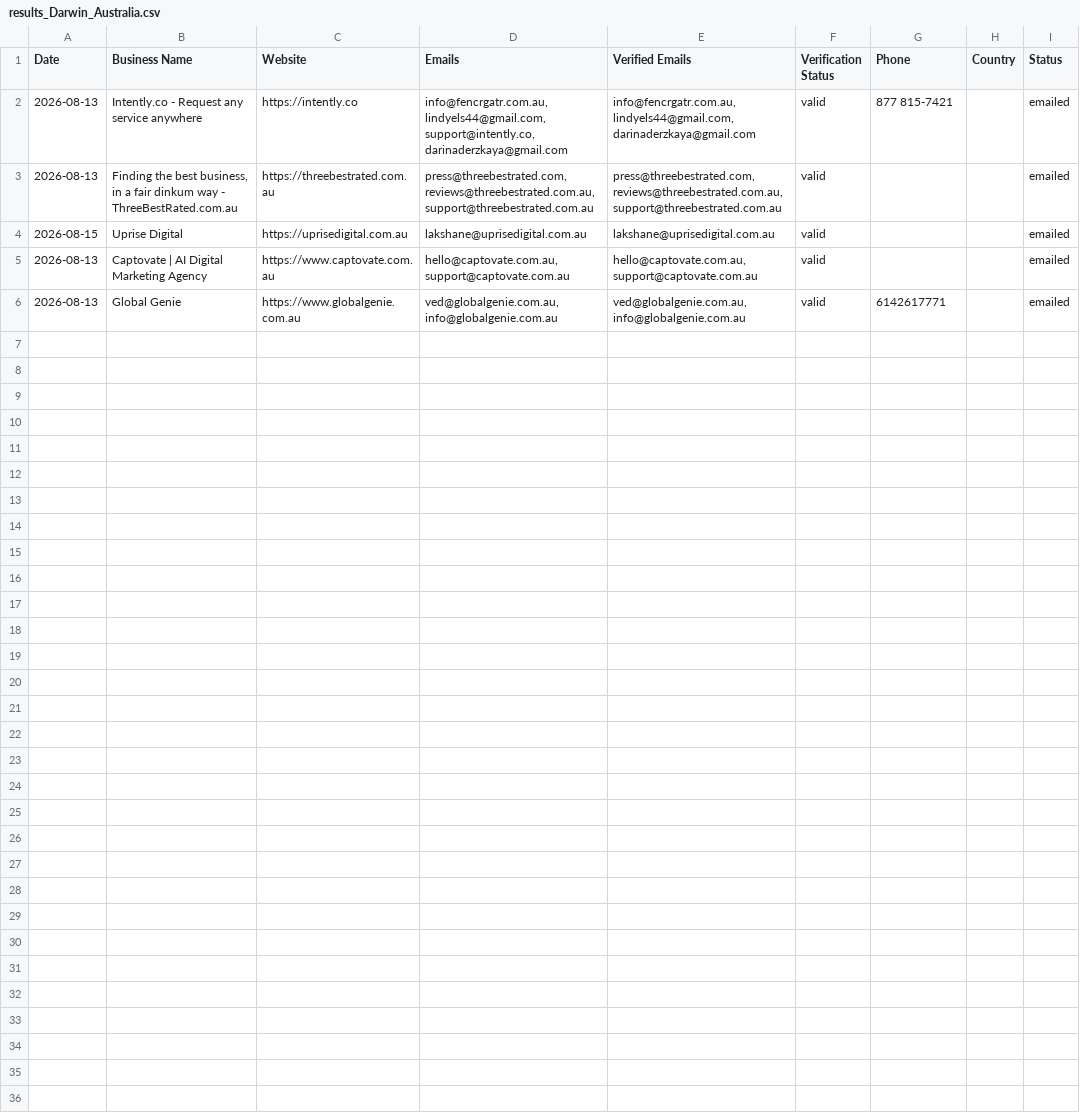
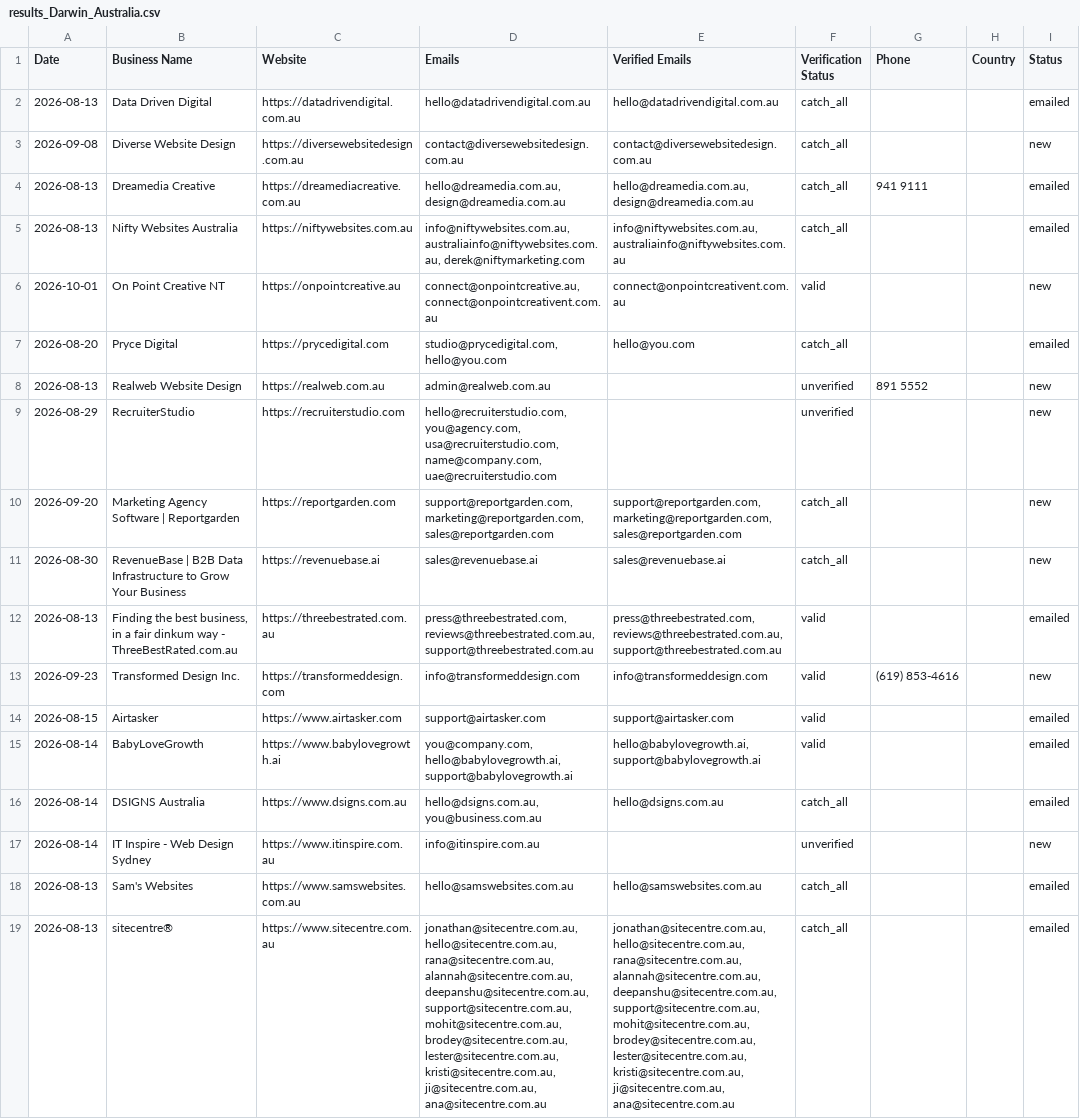
Before and after one commit to zestmastral-glitch/AI-B2B-Lead-Finder, a CSV file: data/results_Darwin_Australia.csv, drawn as a sheet; removed rows and columns are numbered as before the commit, all else as after; the diff names each change by its address in the sheet, - before the commit and + after, or states it on an @@ line.

```diff
--- a/data/results_Darwin_Australia.csv
+++ b/data/results_Darwin_Australia.csv
-row 2: 2026-08-13 | Intently.co - Request any service anywhere | https://intently.co | info@fencrgatr.com.au, lindyels44@gmail.com, support@intently.co, darinaderzkaya@gmail.com | info@fencrgatr.com.au, lindyels44@gmail.com, darinaderzkaya@gmail.com | valid | 877 815-7421 |  | emailed
+row 2: 2026-08-13 | Data Driven Digital | https://datadrivendigital.com.au | hello@datadrivendigital.com.au | hello@datadrivendigital.com.au | catch_all |  |  | emailed
+row 3: 2026-09-08 | Diverse Website Design | https://diversewebsitedesign.com.au | contact@diversewebsitedesign.com.au | contact@diversewebsitedesign.com.au | catch_all |  |  | new
+row 4: 2026-08-13 | Dreamedia Creative | https://dreamediacreative.com.au | hello@dreamedia.com.au, design@dreamedia.com.au | hello@dreamedia.com.au, design@dreamedia.com.au | catch_all | 941 9111 |  | emailed
+row 5: 2026-08-13 | Nifty Websites Australia | https://niftywebsites.com.au | info@niftywebsites.com.au, australiainfo@niftywebsites.com.au, derek@niftymarketing.com | info@niftywebsites.com.au, australiainfo@niftywebsites.com.au | catch_all |  |  | emailed
+row 6: 2026-10-01 | On Point Creative NT | https://onpointcreative.au | connect@onpointcreative.au, connect@onpointcreativent.com.au | connect@onpointcreativent.com.au | valid |  |  | new
+row 7: 2026-08-20 | Pryce Digital | https://prycedigital.com | studio@prycedigital.com, hello@you.com | hello@you.com | catch_all |  |  | emailed
+row 8: 2026-08-13 | Realweb Website Design | https://realweb.com.au | admin@realweb.com.au |  | unverified | 891 5552 |  | new
+row 9: 2026-08-29 | RecruiterStudio | https://recruiterstudio.com | hello@recruiterstudio.com, you@agency.com, usa@recruiterstudio.com, name@company.com, uae@recruiterstudio.com |  | unverified |  |  | new
+row 10: 2026-09-20 | Marketing Agency Software | Reportgarden | https://reportgarden.com | support@reportgarden.com, marketing@reportgarden.com, sales@reportgarden.com | support@reportgarden.com, marketing@reportgarden.com, sales@reportgarden.com | catch_all |  |  | new
+row 11: 2026-08-30 | RevenueBase | B2B Data Infrastructure to Grow Your Business | https://revenuebase.ai | sales@revenuebase.ai | sales@revenuebase.ai | catch_all |  |  | new
+row 13: 2026-09-23 | Transformed Design Inc. | https://transformeddesign.com | info@transformeddesign.com | info@transformeddesign.com | valid | (619) 853-4616 |  | new
-B14 (Business Name): Uprise Digital
+B14 (Business Name): Airtasker
-C14 (Website): https://uprisedigital.com.au
+C14 (Website): https://www.airtasker.com
-D14 (Emails): lakshane@uprisedigital.com.au
+D14 (Emails): support@airtasker.com
-E14 (Verified Emails): lakshane@uprisedigital.com.au
+E14 (Verified Emails): support@airtasker.com
-A15 (Date): 2026-08-13
+A15 (Date): 2026-08-14
-B15 (Business Name): Captovate | AI Digital Marketing Agency
+B15 (Business Name): BabyLoveGrowth
-C15 (Website): https://www.captovate.com.au
+C15 (Website): https://www.babylovegrowth.ai
-D15 (Emails): hello@captovate.com.au, support@captovate.com.au
+D15 (Emails): you@company.com, hello@babylovegrowth.ai, support@babylovegrowth.ai
-E15 (Verified Emails): hello@captovate.com.au, support@captovate.com.au
+E15 (Verified Emails): hello@babylovegrowth.ai, support@babylovegrowth.ai
-row 6: 2026-08-13 | Global Genie | https://www.globalgenie.com.au | ved@globalgenie.com.au, info@globalgenie.com.au | ved@globalgenie.com.au, info@globalgenie.com.au | valid | 6142617771 |  | emailed
+row 16: 2026-08-14 | DSIGNS Australia | https://www.dsigns.com.au | hello@dsigns.com.au, you@business.com.au | hello@dsigns.com.au | catch_all |  |  | emailed
+row 17: 2026-08-14 | IT Inspire - Web Design Sydney | https://www.itinspire.com.au | info@itinspire.com.au |  | unverified |  |  | new
+row 18: 2026-08-13 | Sam's Websites | https://www.samswebsites.com.au | hello@samswebsites.com.au | hello@samswebsites.com.au | catch_all |  |  | emailed
+row 19: 2026-08-13 | sitecentre® | https://www.sitecentre.com.au | jonathan@sitecentre.com.au, hello@sitecentre.com.au, rana@sitecentre.com.au, alannah@sitecentre.com.au, deepanshu@sitecentre.com.au, support@sitecentre.com.au, mohit@sitecentre.com.au, brodey@sitecentre.com.au, lester@sitecentre.com.au, kristi@sitecentre.com.au, ji@sitecentre.com.au, ana@sitecentre.com.au | jonathan@sitecentre.com.au, hello@sitecentre.com.au, rana@sitecentre.com.au, alannah@sitecentre.com.au, deepanshu@sitecentre.com.au, support@sitecentre.com.au, mohit@sitecentre.com.au, brodey@sitecentre.com.au, lester@sitecentre.com.au, kristi@sitecentre.com.au, ji@sitecentre.com.au, ana@sitecentre.com.au | catch_all |  |  | emailed
```
Also changed, not shown: 2 other files.
